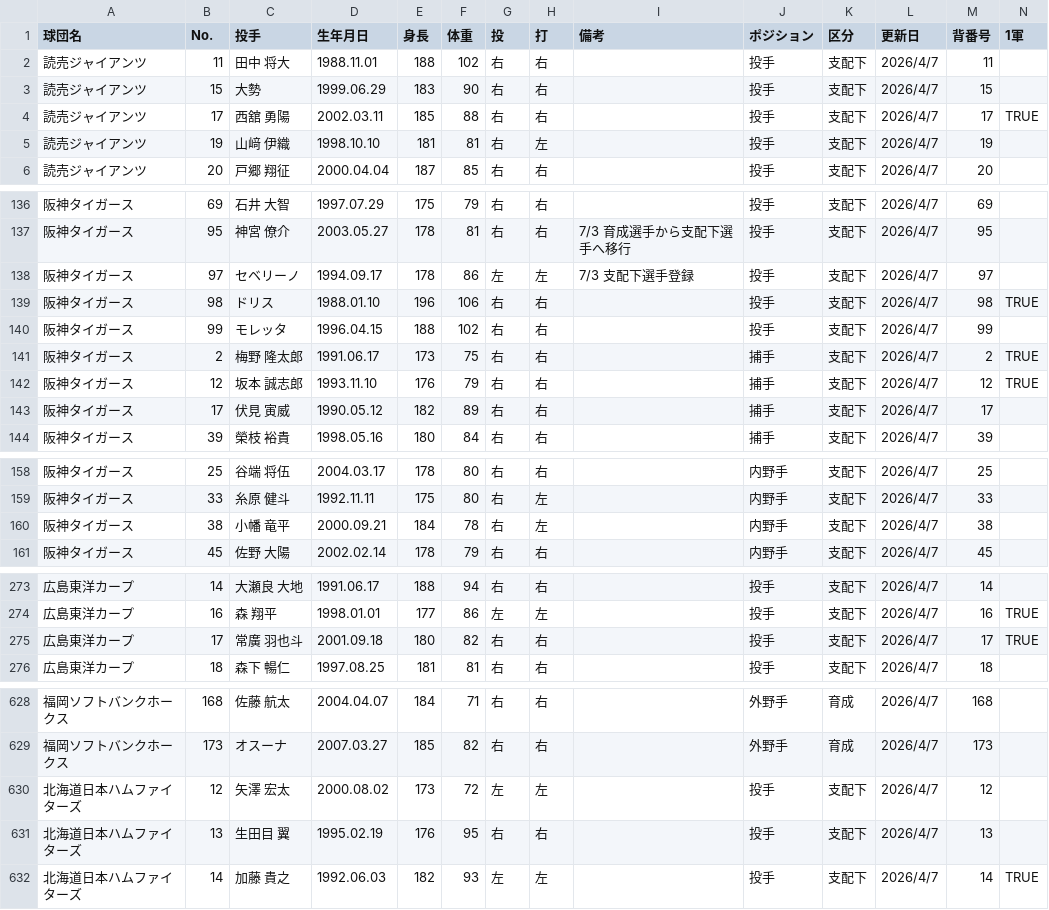
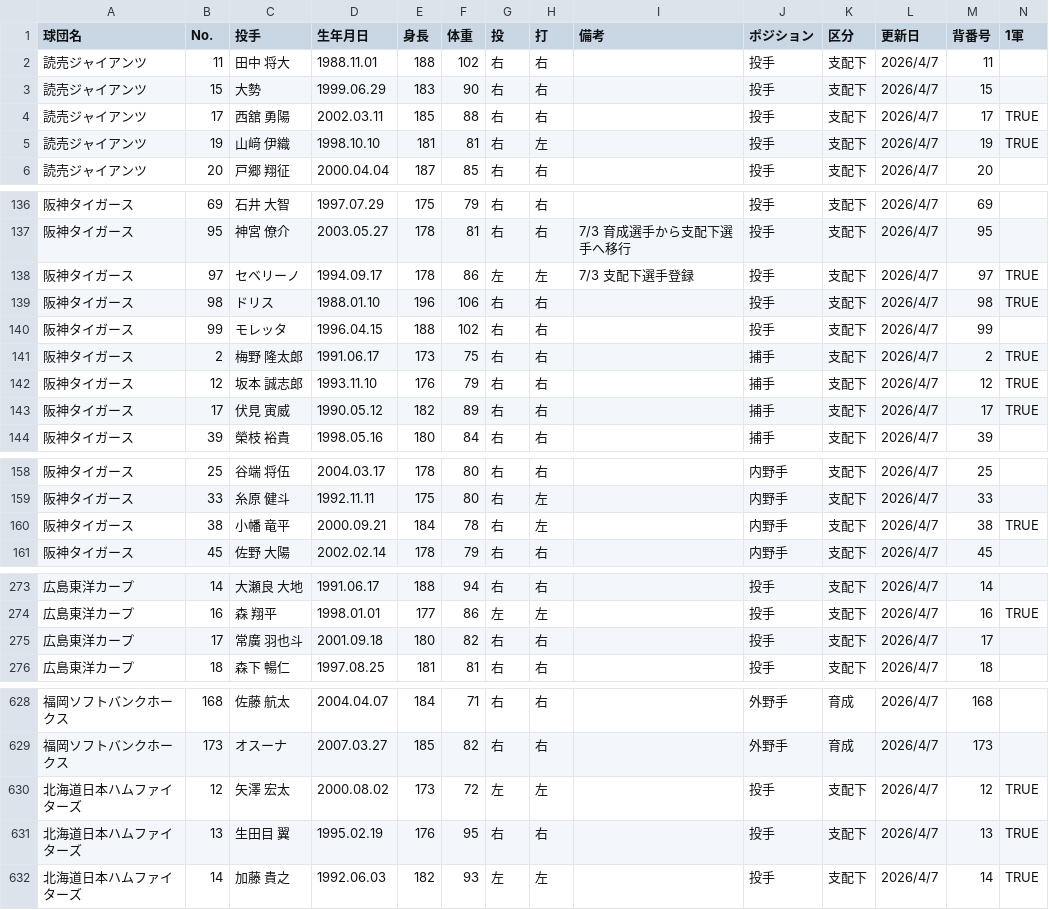
Before and after one commit to hitoshihirai07-hash/player-lens-auto-test, a CSV file: data/current_player_master.csv, drawn as a sheet; only a part is shown, gaps mark what is left out; the diff covers the shown part only.

```diff
--- a/data/current_player_master.csv
+++ b/data/current_player_master.csv
@@ -4,3 +4,3 @@
 読売ジャイアンツ,17,西舘 勇陽,2002.03.11,185,88,右,右,,投手,支配下,2026/4/7,17,TRUE
-読売ジャイアンツ,19,山﨑 伊織,1998.10.10,181,81,右,左,,投手,支配下,2026/4/7,19,
+読売ジャイアンツ,19,山﨑 伊織,1998.10.10,181,81,右,左,,投手,支配下,2026/4/7,19,TRUE
 読売ジャイアンツ,20,戸郷 翔征,2000.04.04,187,85,右,右,,投手,支配下,2026/4/7,20,
@@ -137,3 +137,3 @@
 阪神タイガース,95,神宮 僚介,2003.05.27,178,81,右,右,7/3 育成選手から支配下選手へ移行,投手,支配下,2026/4/7,95,
-阪神タイガース,97,セベリーノ,1994.09.17,178,86,左,左,7/3 支配下選手登録,投手,支配下,2026/4/7,97,
+阪神タイガース,97,セベリーノ,1994.09.17,178,86,左,左,7/3 支配下選手登録,投手,支配下,2026/4/7,97,TRUE
 阪神タイガース,98,ドリス,1988.01.10,196,106,右,右,,投手,支配下,2026/4/7,98,TRUE
@@ -142,3 +142,3 @@
 阪神タイガース,12,坂本 誠志郎,1993.11.10,176,79,右,右,,捕手,支配下,2026/4/7,12,TRUE
-阪神タイガース,17,伏見 寅威,1990.05.12,182,89,右,右,,捕手,支配下,2026/4/7,17,
+阪神タイガース,17,伏見 寅威,1990.05.12,182,89,右,右,,捕手,支配下,2026/4/7,17,TRUE
 阪神タイガース,39,榮枝 裕貴,1998.05.16,180,84,右,右,,捕手,支配下,2026/4/7,39,
@@ -159,3 +159,3 @@
 阪神タイガース,33,糸原 健斗,1992.11.11,175,80,右,左,,内野手,支配下,2026/4/7,33,
-阪神タイガース,38,小幡 竜平,2000.09.21,184,78,右,左,,内野手,支配下,2026/4/7,38,
+阪神タイガース,38,小幡 竜平,2000.09.21,184,78,右,左,,内野手,支配下,2026/4/7,38,TRUE
 阪神タイガース,45,佐野 大陽,2002.02.14,178,79,右,右,,内野手,支配下,2026/4/7,45,
@@ -274,3 +274,3 @@
 広島東洋カープ,16,森 翔平,1998.01.01,177,86,左,左,,投手,支配下,2026/4/7,16,TRUE
-広島東洋カープ,17,常廣 羽也斗,2001.09.18,180,82,右,右,,投手,支配下,2026/4/7,17,TRUE
+広島東洋カープ,17,常廣 羽也斗,2001.09.18,180,82,右,右,,投手,支配下,2026/4/7,17,
 広島東洋カープ,18,森下 暢仁,1997.08.25,181,81,右,右,,投手,支配下,2026/4/7,18,
@@ -629,4 +629,4 @@
 福岡ソフトバンクホークス,173,オスーナ,2007.03.27,185,82,右,右,,外野手,育成,2026/4/7,173,
-北海道日本ハムファイターズ,12,矢澤 宏太,2000.08.02,173,72,左,左,,投手,支配下,2026/4/7,12,
-北海道日本ハムファイターズ,13,生田目 翼,1995.02.19,176,95,右,右,,投手,支配下,2026/4/7,13,
+北海道日本ハムファイターズ,12,矢澤 宏太,2000.08.02,173,72,左,左,,投手,支配下,2026/4/7,12,TRUE
+北海道日本ハムファイターズ,13,生田目 翼,1995.02.19,176,95,右,右,,投手,支配下,2026/4/7,13,TRUE
 北海道日本ハムファイターズ,14,加藤 貴之,1992.06.03,182,93,左,左,,投手,支配下,2026/4/7,14,TRUE
```
Also changed, not shown: 6 edited cells elsewhere in this file, data/fielding_summary.csv, data/recent_batter_6days.csv, 4 other files.
